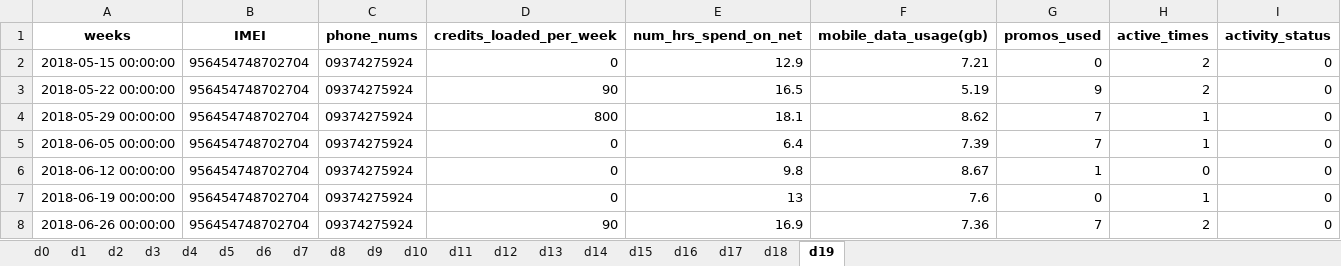
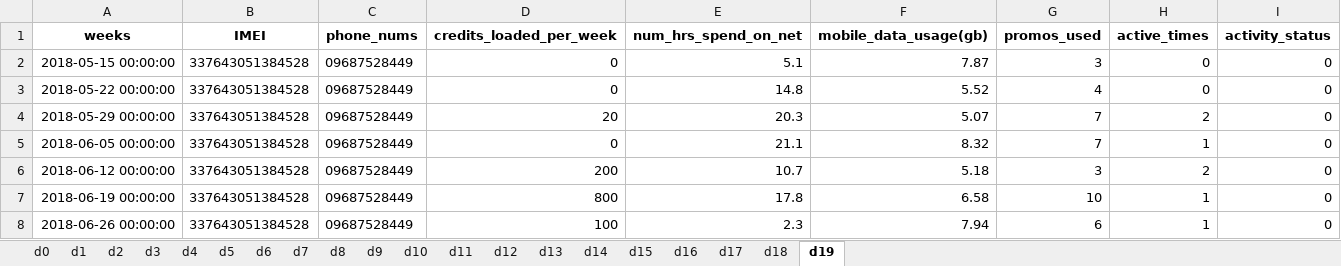
Before and after one commit to rjPajaro/Pattern-Recognition-Projects, an Excel workbook: rc-data-analysis/data/mock/sample_mock_c_data.xlsx, sheet d19, drawn as a sheet; only a part is shown; values as stored, in another font and other column widths than the file's, no borders; the diff covers the shown part only; the diff names each change by its address in the sheet, - before the commit and + after, or states it on an @@ line.

Commit message:
loaded new mock data to further increase accuracy

```diff
--- a/rc-data-analysis/data/mock/sample_mock_c_data.xlsx (sheet d19)
+++ b/rc-data-analysis/data/mock/sample_mock_c_data.xlsx (sheet d19)
-B2:B8 (IMEI): 956454748702704
+B2:B8 (IMEI): 337643051384528
-C2:C8 (phone_nums): 09374275924
+C2:C8 (phone_nums): 09687528449
-E2 (num_hrs_spend_on_net): 12.9
+E2 (num_hrs_spend_on_net): 5.1
-F2 (mobile_data_usage(gb)): 7.21
+F2 (mobile_data_usage(gb)): 7.87
-G2 (promos_used): 0
+G2 (promos_used): 3
-H2:H3 (active_times): 2
+H2:H3 (active_times): 0
-D3 (credits_loaded_per_week): 90
+D3 (credits_loaded_per_week): 0
-E3 (num_hrs_spend_on_net): 16.5
+E3 (num_hrs_spend_on_net): 14.8
-F3 (mobile_data_usage(gb)): 5.19
+F3 (mobile_data_usage(gb)): 5.52
-G3 (promos_used): 9
+G3 (promos_used): 4
-D4 (credits_loaded_per_week): 800
+D4 (credits_loaded_per_week): 20
-E4 (num_hrs_spend_on_net): 18.1
+E4 (num_hrs_spend_on_net): 20.3
-F4 (mobile_data_usage(gb)): 8.62
+F4 (mobile_data_usage(gb)): 5.07
-H4 (active_times): 1
+H4 (active_times): 2
-E5 (num_hrs_spend_on_net): 6.4
+E5 (num_hrs_spend_on_net): 21.1
-F5 (mobile_data_usage(gb)): 7.39
+F5 (mobile_data_usage(gb)): 8.32
-D6 (credits_loaded_per_week): 0
+D6 (credits_loaded_per_week): 200
-E6 (num_hrs_spend_on_net): 9.8
+E6 (num_hrs_spend_on_net): 10.7
-F6 (mobile_data_usage(gb)): 8.67
+F6 (mobile_data_usage(gb)): 5.18
-G6 (promos_used): 1
+G6 (promos_used): 3
-H6 (active_times): 0
+H6 (active_times): 2
-D7 (credits_loaded_per_week): 0
+D7 (credits_loaded_per_week): 800
-E7 (num_hrs_spend_on_net): 13
+E7 (num_hrs_spend_on_net): 17.8
-F7 (mobile_data_usage(gb)): 7.6
+F7 (mobile_data_usage(gb)): 6.58
-G7 (promos_used): 0
+G7 (promos_used): 10
-D8 (credits_loaded_per_week): 90
+D8 (credits_loaded_per_week): 100
-E8 (num_hrs_spend_on_net): 16.9
+E8 (num_hrs_spend_on_net): 2.3
-F8 (mobile_data_usage(gb)): 7.36
+F8 (mobile_data_usage(gb)): 7.94
-G8 (promos_used): 7
+G8 (promos_used): 6
-H8 (active_times): 2
+H8 (active_times): 1
```
Also changed, not shown: 6 removed rows and 124 edited cells elsewhere in this sheet, sheet d13, sheet d14, sheet d1, sheet d10, sheet d3, sheet d7, 13 more sheets, rc-data-analysis/data/mock/sample_mock_rc_data.xlsx, 2 other files.
